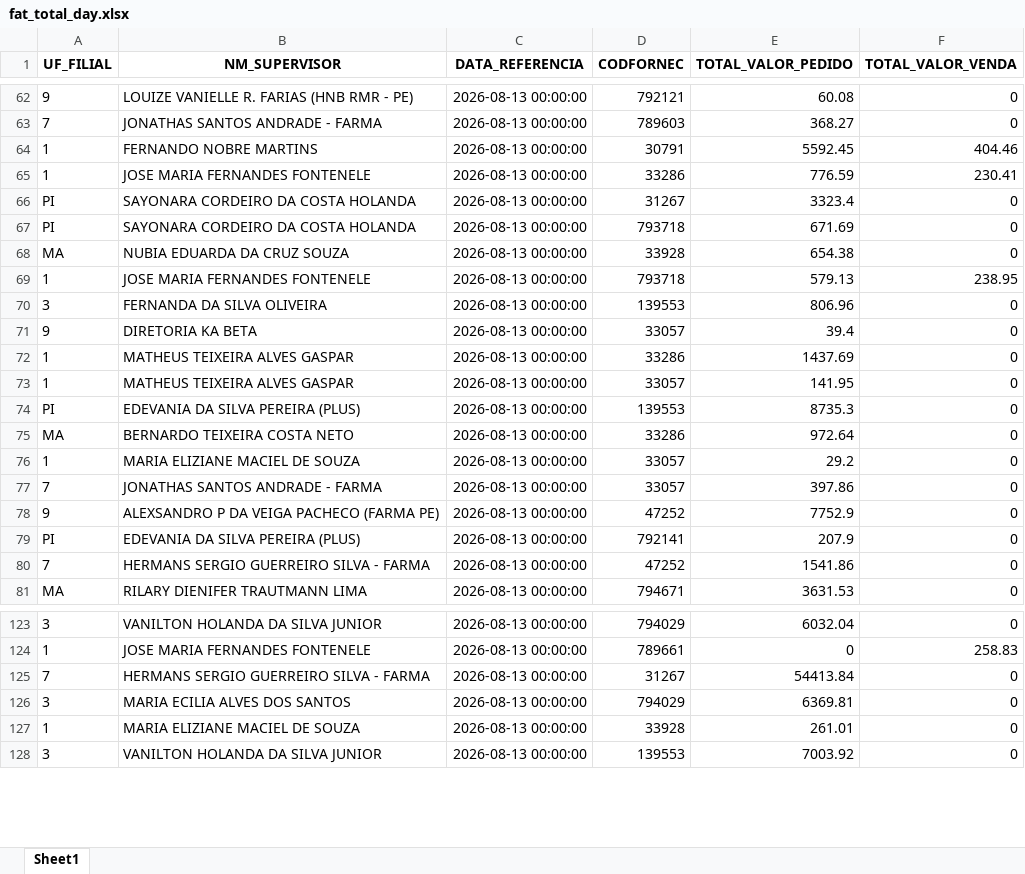
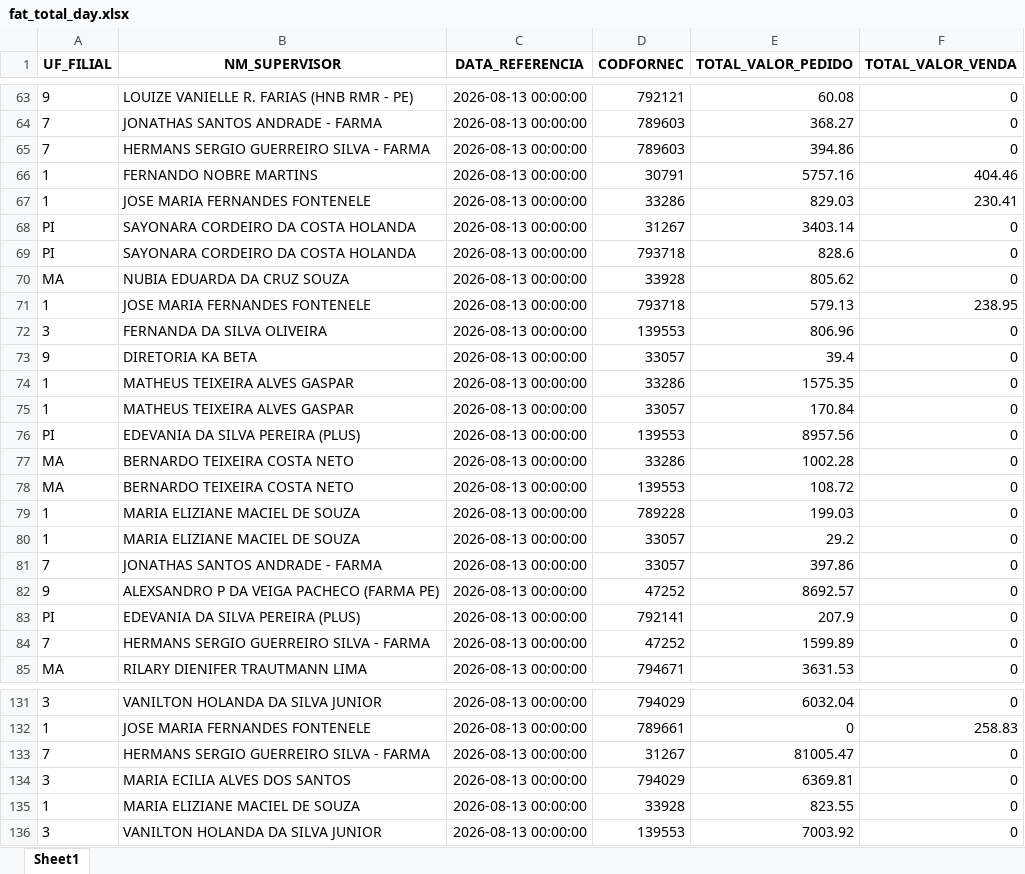
Before and after one commit to RoqueChristian/total_day, an Excel workbook: data/fat_total_day.xlsx, sheet Sheet1, drawn as a sheet; only a part is shown, gaps mark what is left out; values as stored, in another font and other column widths than the file's, no borders; addresses are those after the commit; the diff covers the shown part only; the diff names each change by its address in the sheet, - before the commit and + after, or states it on an @@ line.

```diff
--- a/data/fat_total_day.xlsx (sheet Sheet1)
+++ b/data/fat_total_day.xlsx (sheet Sheet1)
+row 65: 7 | HERMANS SERGIO GUERREIRO SILVA - FARMA | 2026-08-13 00:00:00 | 789603 | 394.86 | 0
-E66 (TOTAL_VALOR_PEDIDO): 5592.45
+E66 (TOTAL_VALOR_PEDIDO): 5757.16
-E67 (TOTAL_VALOR_PEDIDO): 776.59
+E67 (TOTAL_VALOR_PEDIDO): 829.03
-E68 (TOTAL_VALOR_PEDIDO): 3323.4
+E68 (TOTAL_VALOR_PEDIDO): 3403.14
-E69 (TOTAL_VALOR_PEDIDO): 671.69
+E69 (TOTAL_VALOR_PEDIDO): 828.6
-E70 (TOTAL_VALOR_PEDIDO): 654.38
+E70 (TOTAL_VALOR_PEDIDO): 805.62
-E74 (TOTAL_VALOR_PEDIDO): 1437.69
+E74 (TOTAL_VALOR_PEDIDO): 1575.35
-E75 (TOTAL_VALOR_PEDIDO): 141.95
+E75 (TOTAL_VALOR_PEDIDO): 170.84
-E76 (TOTAL_VALOR_PEDIDO): 8735.3
+E76 (TOTAL_VALOR_PEDIDO): 8957.56
-E77 (TOTAL_VALOR_PEDIDO): 972.64
+E77 (TOTAL_VALOR_PEDIDO): 1002.28
+row 78: MA | BERNARDO TEIXEIRA COSTA NETO | 2026-08-13 00:00:00 | 139553 | 108.72 | 0
+row 79: 1 | MARIA ELIZIANE MACIEL DE SOUZA | 2026-08-13 00:00:00 | 789228 | 199.03 | 0
-E82 (TOTAL_VALOR_PEDIDO): 7752.9
+E82 (TOTAL_VALOR_PEDIDO): 8692.57
-E84 (TOTAL_VALOR_PEDIDO): 1541.86
+E84 (TOTAL_VALOR_PEDIDO): 1599.89
-E133 (TOTAL_VALOR_PEDIDO): 54413.84
+E133 (TOTAL_VALOR_PEDIDO): 81005.47
-E135 (TOTAL_VALOR_PEDIDO): 261.01
+E135 (TOTAL_VALOR_PEDIDO): 823.55
```
Also changed, not shown: 11 added rows, 5 removed rows and 55 edited cells elsewhere in this sheet.
